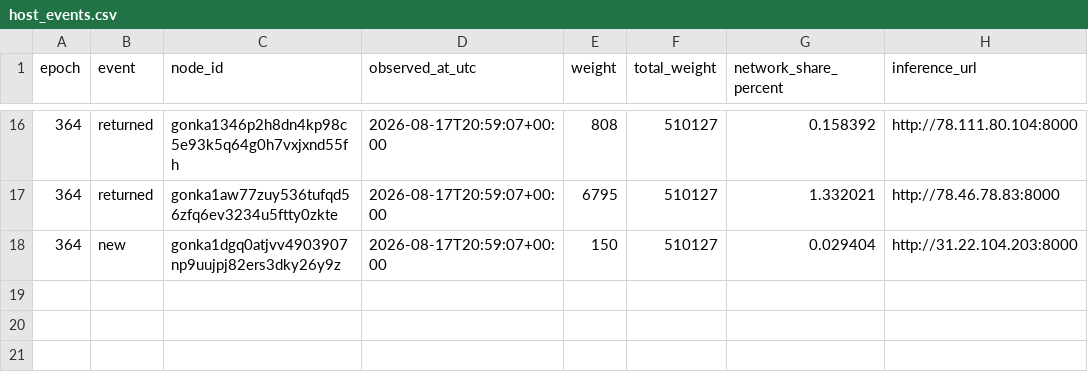
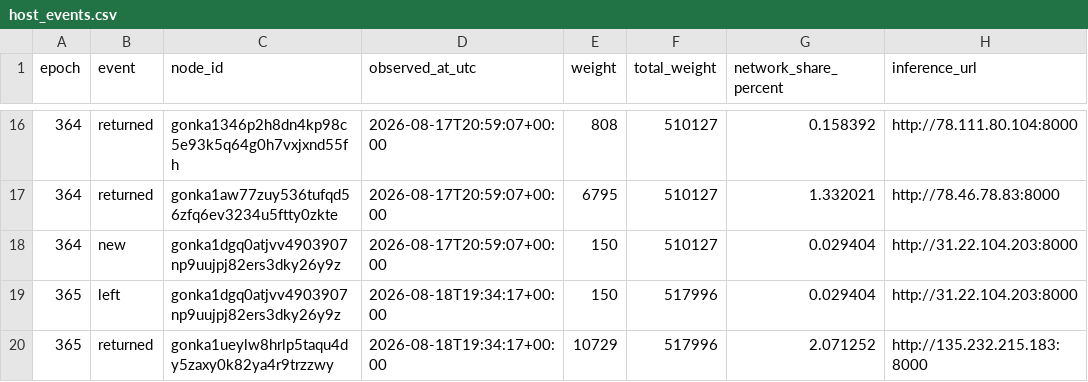
Before and after one commit to dmitriikokh-svg/gonka-host-bot, a CSV file: state/host_events.csv, drawn as a sheet; only a part is shown, gaps mark what is left out.

Commit message:
Update host presence state [skip ci]

```diff
--- a/state/host_events.csv
+++ b/state/host_events.csv
@@ -18 +18,3 @@ epoch,event,node_id,observed_at_utc,weight,total_weight,network_share_percent,in
 364,new,gonka1dgq0atjvv4903907np9uujpj82ers3dky26y9z,2026-08-17T20:59:07+00:00,150,510127,0.029404,http://31.22.104.203:8000
+365,left,gonka1dgq0atjvv4903907np9uujpj82ers3dky26y9z,2026-08-18T19:34:17+00:00,150,517996,0.029404,http://31.22.104.203:8000
+365,returned,gonka1ueylw8hrlp5taqu4dy5zaxy0k82ya4r9trzzwy,2026-08-18T19:34:17+00:00,10729,517996,2.071252,http://135.232.215.183:8000
```
Also changed, not shown: 1 other file.
